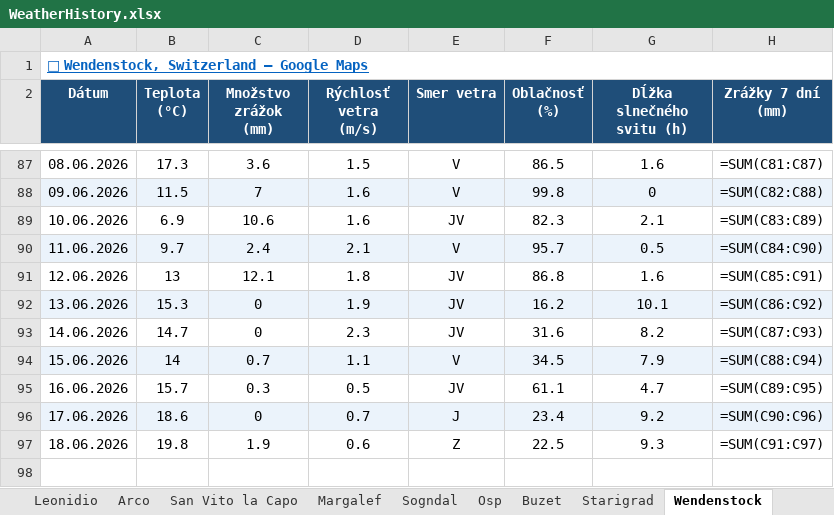
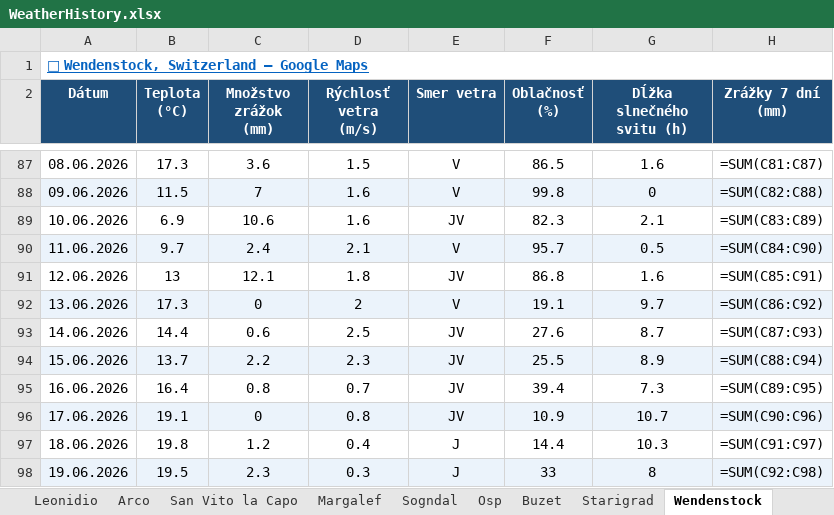
Before and after one commit to slavo1976/AgentWeather, an Excel workbook: WeatherHistory.xlsx, sheet Wendenstock, drawn as a sheet; only a part is shown, gaps mark what is left out; values as stored, in another font and other column widths than the file's, no borders; formulas without a stored value are shown as written; the diff names each change by its address in the sheet, - before the commit and + after, or states it on an @@ line.

```diff
--- a/WeatherHistory.xlsx (sheet Wendenstock)
+++ b/WeatherHistory.xlsx (sheet Wendenstock)
-B92 (Teplota (°C)): 15.3
+B92 (Teplota (°C)): 17.3
-D92 (Rýchlosť vetra (m/s)): 1.9
+D92 (Rýchlosť vetra (m/s)): 2
-E92 (Smer vetra): JV
+E92 (Smer vetra): V
-F92 (Oblačnosť (%)): 16.2
+F92 (Oblačnosť (%)): 19.1
-G92 (Dĺžka slnečného svitu (h)): 10.1
+G92 (Dĺžka slnečného svitu (h)): 9.7
-B93 (Teplota (°C)): 14.7
+B93 (Teplota (°C)): 14.4
-C93 (Množstvo zrážok (mm)): 0
+C93 (Množstvo zrážok (mm)): 0.6
-D93 (Rýchlosť vetra (m/s)): 2.3
+D93 (Rýchlosť vetra (m/s)): 2.5
-F93 (Oblačnosť (%)): 31.6
+F93 (Oblačnosť (%)): 27.6
-G93 (Dĺžka slnečného svitu (h)): 8.2
+G93 (Dĺžka slnečného svitu (h)): 8.7
-B94 (Teplota (°C)): 14
+B94 (Teplota (°C)): 13.7
-C94 (Množstvo zrážok (mm)): 0.7
+C94 (Množstvo zrážok (mm)): 2.2
-D94 (Rýchlosť vetra (m/s)): 1.1
+D94 (Rýchlosť vetra (m/s)): 2.3
-E94 (Smer vetra): V
+E94 (Smer vetra): JV
-F94 (Oblačnosť (%)): 34.5
+F94 (Oblačnosť (%)): 25.5
-G94 (Dĺžka slnečného svitu (h)): 7.9
+G94 (Dĺžka slnečného svitu (h)): 8.9
-B95 (Teplota (°C)): 15.7
+B95 (Teplota (°C)): 16.4
-C95 (Množstvo zrážok (mm)): 0.3
+C95 (Množstvo zrážok (mm)): 0.8
-D95 (Rýchlosť vetra (m/s)): 0.5
+D95 (Rýchlosť vetra (m/s)): 0.7
-F95 (Oblačnosť (%)): 61.1
+F95 (Oblačnosť (%)): 39.4
-G95 (Dĺžka slnečného svitu (h)): 4.7
+G95 (Dĺžka slnečného svitu (h)): 7.3
-B96 (Teplota (°C)): 18.6
+B96 (Teplota (°C)): 19.1
-D96 (Rýchlosť vetra (m/s)): 0.7
+D96 (Rýchlosť vetra (m/s)): 0.8
-E96 (Smer vetra): J
+E96 (Smer vetra): JV
-F96 (Oblačnosť (%)): 23.4
+F96 (Oblačnosť (%)): 10.9
-G96 (Dĺžka slnečného svitu (h)): 9.2
+G96 (Dĺžka slnečného svitu (h)): 10.7
-C97 (Množstvo zrážok (mm)): 1.9
+C97 (Množstvo zrážok (mm)): 1.2
-D97 (Rýchlosť vetra (m/s)): 0.6
+D97 (Rýchlosť vetra (m/s)): 0.4
-E97 (Smer vetra): Z
+E97 (Smer vetra): J
-F97 (Oblačnosť (%)): 22.5
+F97 (Oblačnosť (%)): 14.4
-G97 (Dĺžka slnečného svitu (h)): 9.3
+G97 (Dĺžka slnečného svitu (h)): 10.3
+row 98: 19.06.2026 | 19.5 | 2.3 | 0.3 | J | 33 | 8 | =SUM(C92:C98)
```
Also changed, not shown: sheet Starigrad, sheet Arco, sheet Ceuse, sheet Buzet, sheet Sogndal, sheet Rodellar, 6 more sheets.
